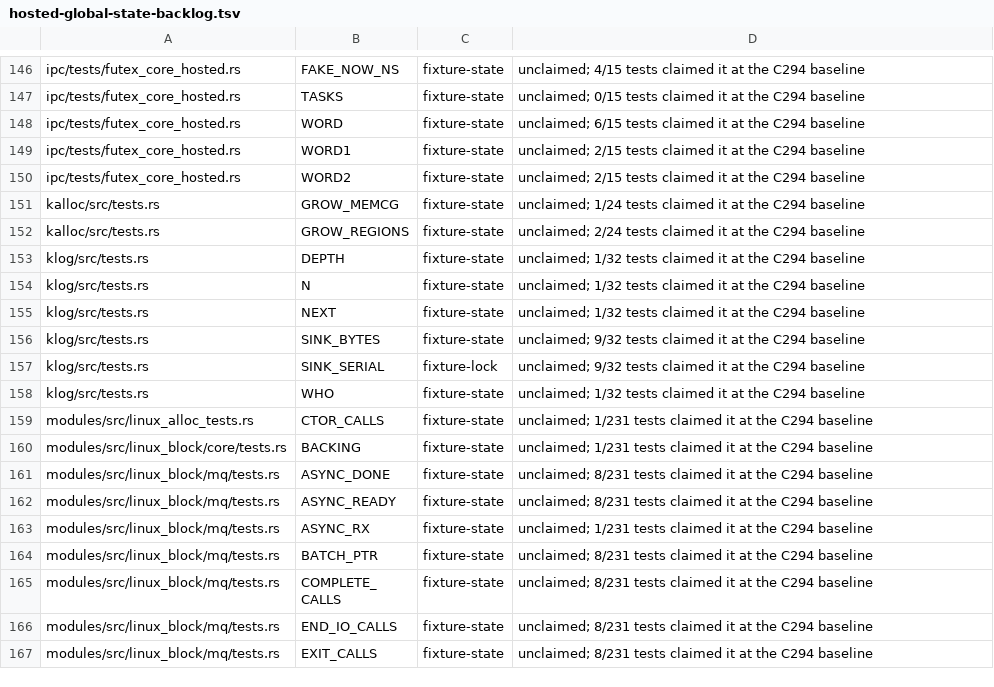
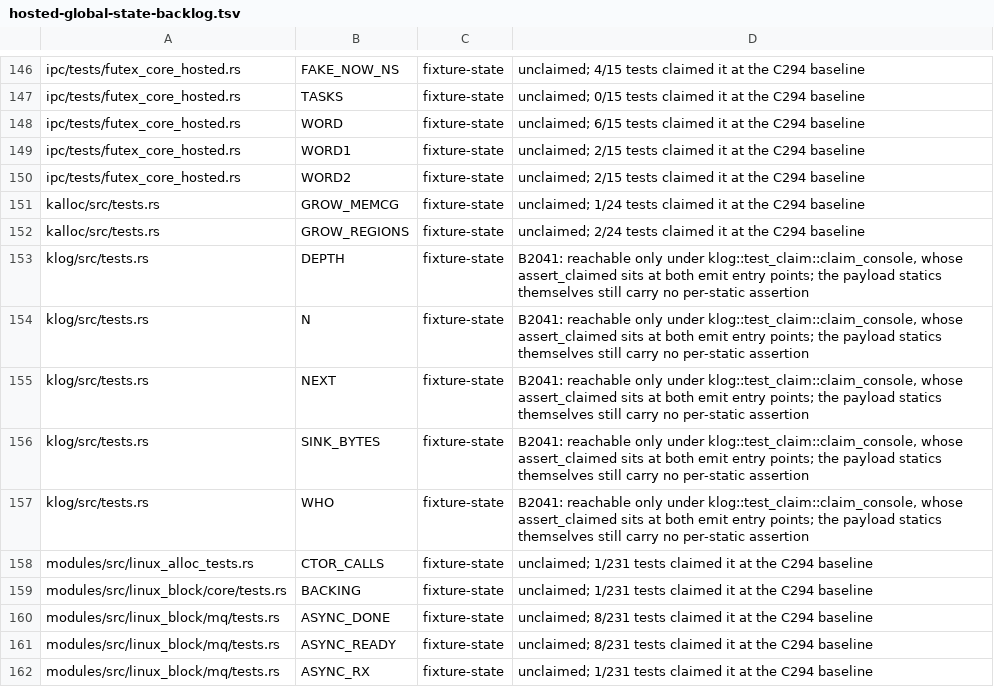
Before and after one commit to watkinslabs/oxide, a TSV file: tools/hosted-global-state-backlog.tsv, drawn as a sheet; only a part is shown, gaps mark what is left out; the shorter side is filled out with more unchanged rows.

Commit message:
chore(tools): retire the klog fixture-lock backlog row the audit now clears
The console claim satisfies the audit's guard rule for the lock, so the tool
asks for that row to go. The five fixture-state rows beside it stay: the rule
is per-static and those statics carry no assertion of their own, even though
every path to them now crosses one. Audit problem count 45 on main, 32 here.

```diff
--- a/tools/hosted-global-state-backlog.tsv
+++ b/tools/hosted-global-state-backlog.tsv
@@ -152,8 +152,7 @@ kalloc/src/tests.rs	GROW_MEMCG	fixture-state	unclaimed; 1/24 tests claimed it at
 kalloc/src/tests.rs	GROW_REGIONS	fixture-state	unclaimed; 2/24 tests claimed it at the C294 baseline
-klog/src/tests.rs	DEPTH	fixture-state	unclaimed; 1/32 tests claimed it at the C294 baseline
-klog/src/tests.rs	N	fixture-state	unclaimed; 1/32 tests claimed it at the C294 baseline
-klog/src/tests.rs	NEXT	fixture-state	unclaimed; 1/32 tests claimed it at the C294 baseline
-klog/src/tests.rs	SINK_BYTES	fixture-state	unclaimed; 9/32 tests claimed it at the C294 baseline
-klog/src/tests.rs	SINK_SERIAL	fixture-lock	unclaimed; 9/32 tests claimed it at the C294 baseline
-klog/src/tests.rs	WHO	fixture-state	unclaimed; 1/32 tests claimed it at the C294 baseline
+klog/src/tests.rs	DEPTH	fixture-state	B2041: reachable only under klog::test_claim::claim_console, whose assert_claimed sits at both emit entry points; the payload statics themselves still carry no per-static assertion
+klog/src/tests.rs	N	fixture-state	B2041: reachable only under klog::test_claim::claim_console, whose assert_claimed sits at both emit entry points; the payload statics themselves still carry no per-static assertion
+klog/src/tests.rs	NEXT	fixture-state	B2041: reachable only under klog::test_claim::claim_console, whose assert_claimed sits at both emit entry points; the payload statics themselves still carry no per-static assertion
+klog/src/tests.rs	SINK_BYTES	fixture-state	B2041: reachable only under klog::test_claim::claim_console, whose assert_claimed sits at both emit entry points; the payload statics themselves still carry no per-static assertion
+klog/src/tests.rs	WHO	fixture-state	B2041: reachable only under klog::test_claim::claim_console, whose assert_claimed sits at both emit entry points; the payload statics themselves still carry no per-static assertion
 modules/src/linux_alloc_tests.rs	CTOR_CALLS	fixture-state	unclaimed; 1/231 tests claimed it at the C294 baseline
```
Also changed, not shown: 1 other file.
